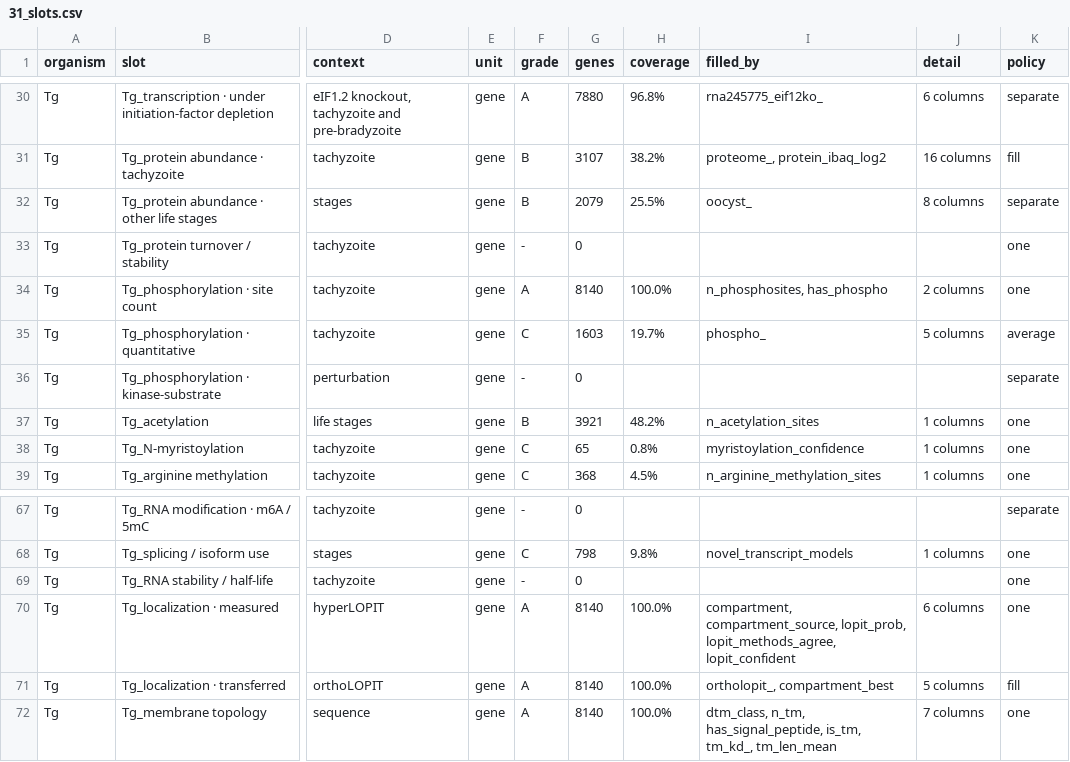
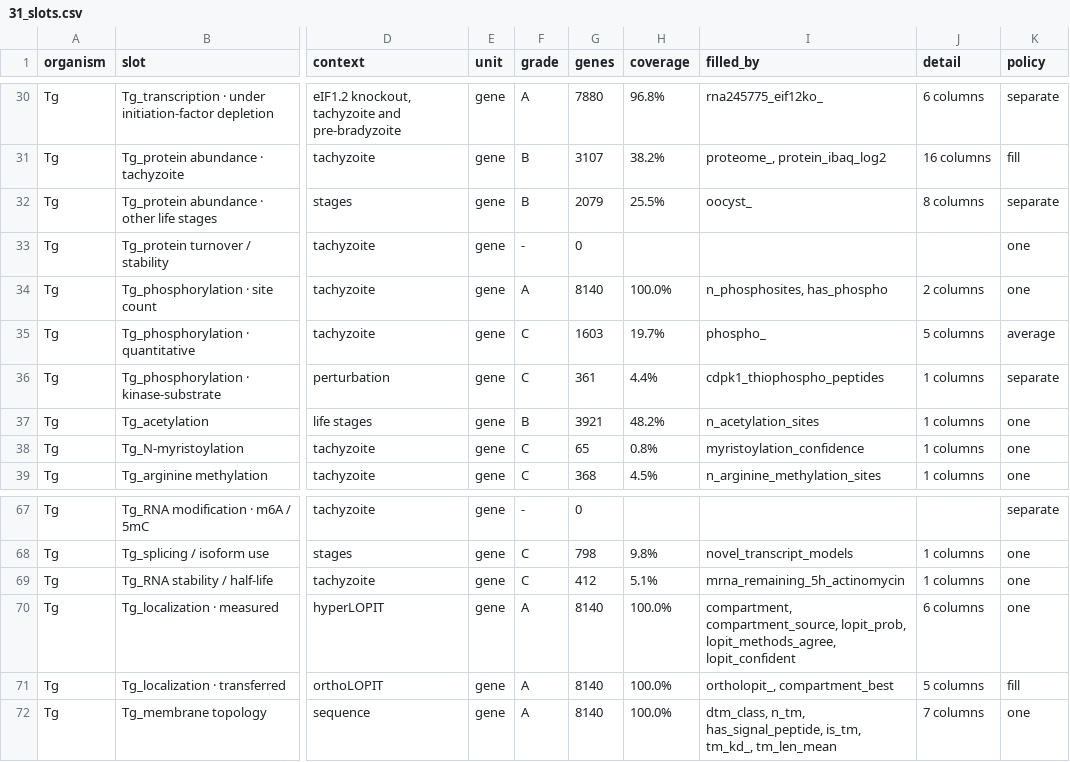
Before and after one commit to EinarOlafsson/starplast, a CSV file: instructions/done/31_slots.csv, drawn as a sheet; only a part is shown, gaps mark what is left out; the diff names each change by its address in the sheet, - before the commit and + after, or states it on an @@ line.

Commit message:
Fill kinase-substrate and RNA half-life, and rename the module that stopped being about ToxoDB
Both slots' own cited papers turned out to be open access with the answer in a supplementary table --
the same seam as the last four fills.

CDPK1 substrates: 361 genes from thiophosphate labelling of an analog-sensitive kinase, taking the
enriched fraction and one gene per peptide from the master accession the search engine assigned.
Counting every protein a shared peptide maps to would credit ambiguous peptides several times.

The count tracks abundance, as every phosphoproteomic count does, and the top of it is HSP70, HSP90
and BiP. That looked like a failure. What says it is nonetheless CDPK1's substrate set is the
enrichment rather than the ranking: microneme proteins are 11-fold over-represented (Fisher
p = 2e-05) and CDPK1 is the kinase that governs microneme secretion; myosin A is in it; and so is
the HOOK protein the paper exists to report. Asserted as a test on the enrichment, not on the top.

mRNA stability: 412 genes, proportion of transcript remaining after five hours of actinomycin D in
untreated parasites -- so the column is stability and not the iron response the paper is about. It
is BIASED BY CONSTRUCTION and the registry says so: the table is the 426 transcripts that fell below
75% remaining, so it describes the unstable tail, and a gene absent from it is stable OR was never
measured, which the column cannot tell apart. Consistent with that, ribosomal-protein transcripts --
classically stable -- are under-represented among the responders at odds 0.37. A test asserts every
value is under 0.75, because the workbook has four proportion columns and two are the treated arm.

`toxodb_evidence` becomes `small_tables`. It was named for where its rows came from, and once it
held eLife and PLoS supplements alongside ToxoDB reports that name was a claim about provenance that
half its rows did not meet. What the module is actually about is the SHAPE: one file, two columns,
one column of the map.

Toxoplasma gene slots: 90 of 105. All units: 98 of 118.

```diff
--- a/instructions/done/31_slots.csv
+++ b/instructions/done/31_slots.csv
-F36 (grade): -
+F36 (grade): C
-G36 (genes): 0
+G36 (genes): 361
-H36 (coverage): (empty)
+H36 (coverage): 4.4%
-I36 (filled_by): (empty)
+I36 (filled_by): cdpk1_thiophospho_peptides
-J36 (detail): (empty)
+J36 (detail): 1 columns
-F69 (grade): -
+F69 (grade): C
-G69 (genes): 0
+G69 (genes): 412
-H69 (coverage): (empty)
+H69 (coverage): 5.1%
-I69 (filled_by): (empty)
+I69 (filled_by): mrna_remaining_5h_actinomycin
-J69 (detail): (empty)
+J69 (detail): 1 columns
```
Also changed, not shown: instructions/done/31_slots_toxoplasma.csv, 15 other files.
